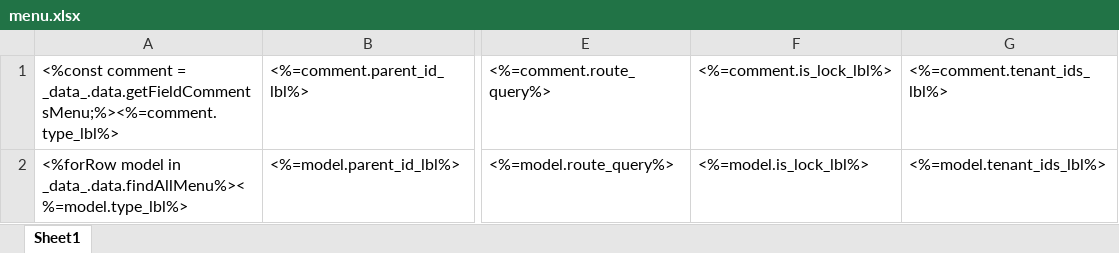
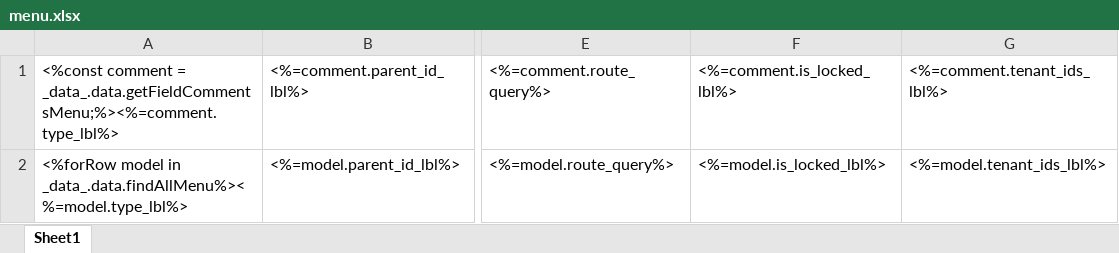
Before and after one commit to shakesoft/nest, an Excel workbook: codegen/__out__/pc/public/excel_template/base/menu.xlsx, sheet Sheet1, drawn as a sheet; only a part is shown, gaps mark what is left out; values as stored, in another font and other column widths than the file's, no borders; the diff names each change by its address in the sheet, - before the commit and + after, or states it on an @@ line.

Commit message:
menu is_locked

```diff
--- a/codegen/__out__/pc/public/excel_template/base/menu.xlsx (sheet Sheet1)
+++ b/codegen/__out__/pc/public/excel_template/base/menu.xlsx (sheet Sheet1)
-F1: <%=comment.is_lock_lbl%>
+F1: <%=comment.is_locked_lbl%>
-F2: <%=model.is_lock_lbl%>
+F2: <%=model.is_locked_lbl%>
```
Also changed, not shown: pc/public/excel_template/base/menu.xlsx, 16 other files.
